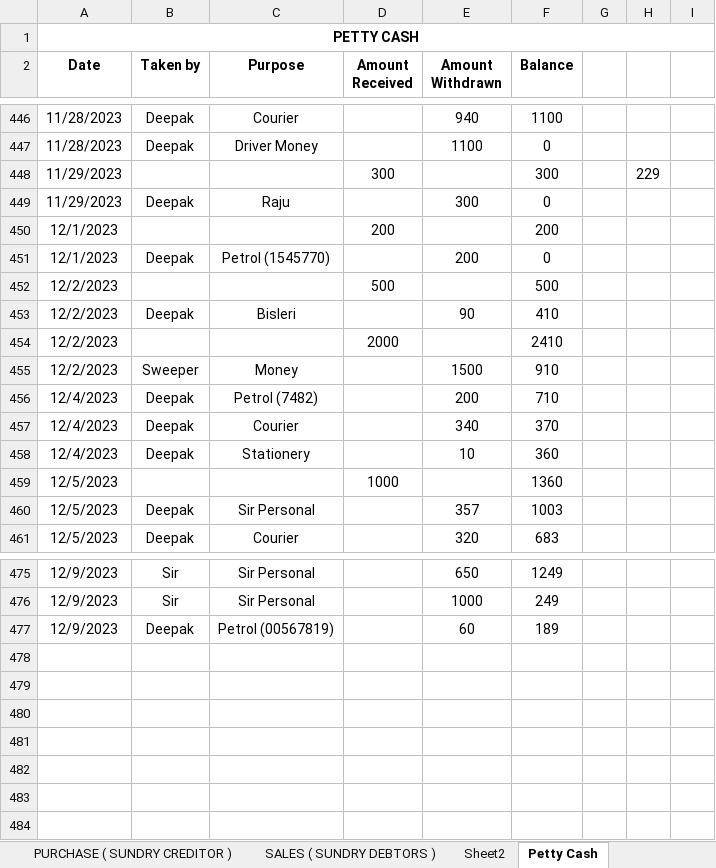
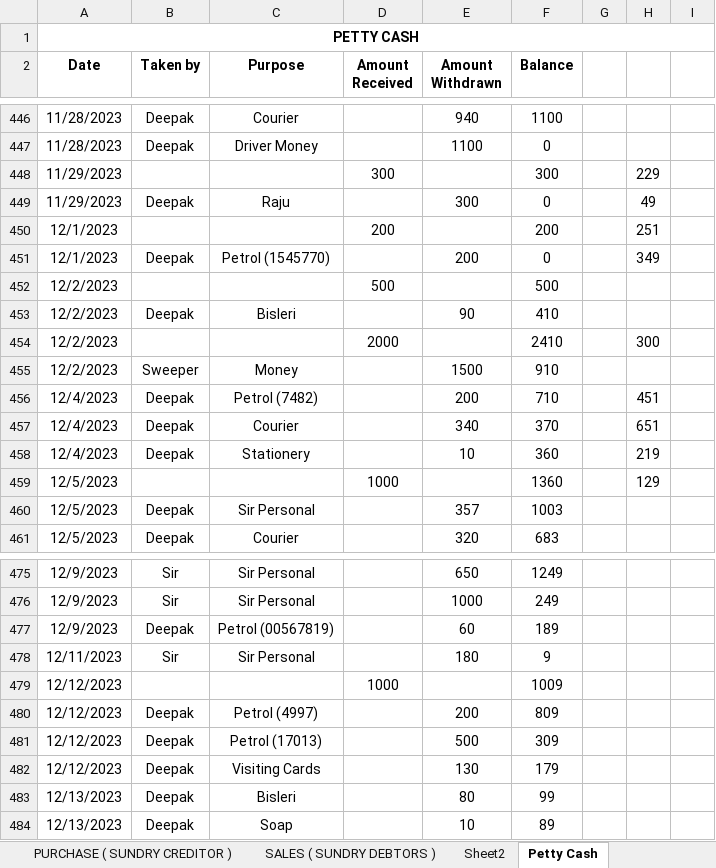
Before and after one commit to JPTechatronics/J-P-Techatronics-2023-2024, an Excel workbook: Stock.xlsx, sheet Petty Cash, drawn as a sheet; only a part is shown, gaps mark what is left out; values as stored, in another font and other column widths than the file's, no borders; the diff names each change by its address in the sheet, - before the commit and + after, or states it on an @@ line.

```diff
--- a/Stock.xlsx (sheet Petty Cash)
+++ b/Stock.xlsx (sheet Petty Cash)
-H449: (empty)
+H449: 49
-H450: (empty)
+H450: 251
-H451: (empty)
+H451: 349
-H454: (empty)
+H454: 300
-H456: (empty)
+H456: 451
-H457: (empty)
+H457: 651
-H458: (empty)
+H458: 219
-H459: (empty)
+H459: 129
+row 478: 12/11/2023 | Sir | Sir Personal |  | 180 | 9
+row 479: 12/12/2023 |  |  | 1000 |  | 1009
+row 480: 12/12/2023 | Deepak | Petrol (4997) |  | 200 | 809
+row 481: 12/12/2023 | Deepak | Petrol (17013) |  | 500 | 309
+row 482: 12/12/2023 | Deepak | Visiting Cards |  | 130 | 179
+row 483: 12/13/2023 | Deepak | Bisleri |  | 80 | 99
+row 484: 12/13/2023 | Deepak | Soap |  | 10 | 89
```
Also changed, not shown: sheet Material Location, sheet SALES ( SUNDRY DEBTORS ), sheet STOCK DETAILS, sheet PURCHASE ( SUNDRY CREDITOR ), formulas that keep their value, Attendance.xlsx, Outstandings.xlsx.
